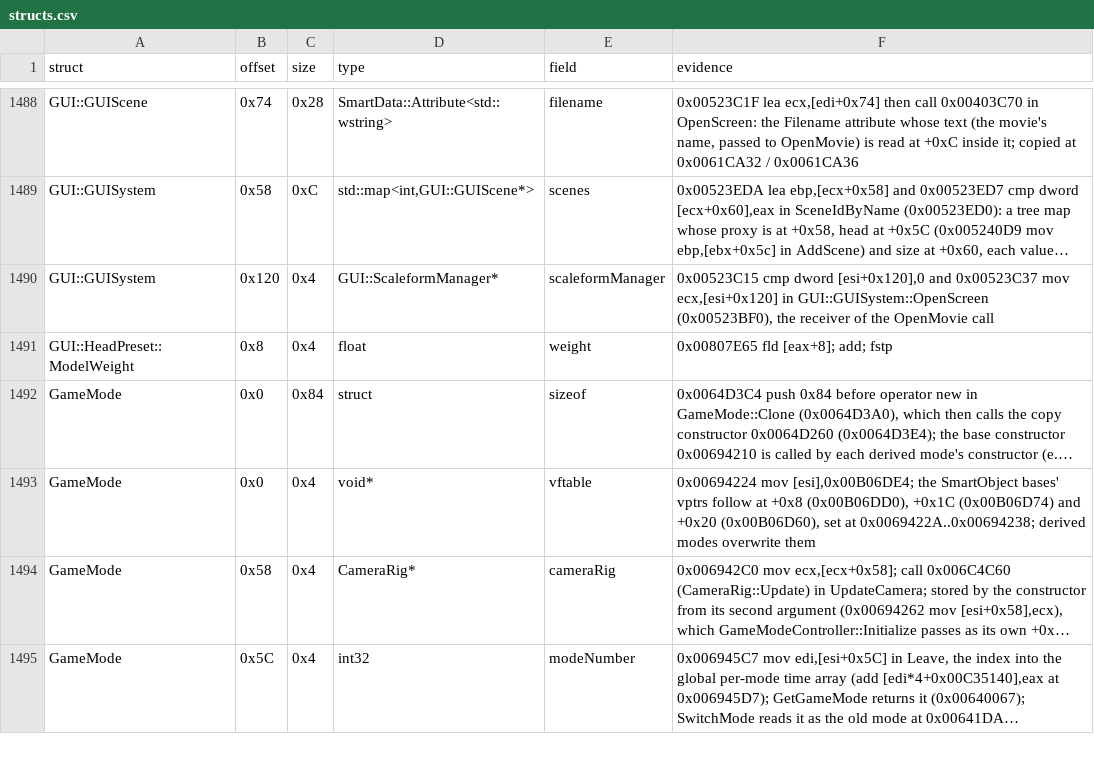
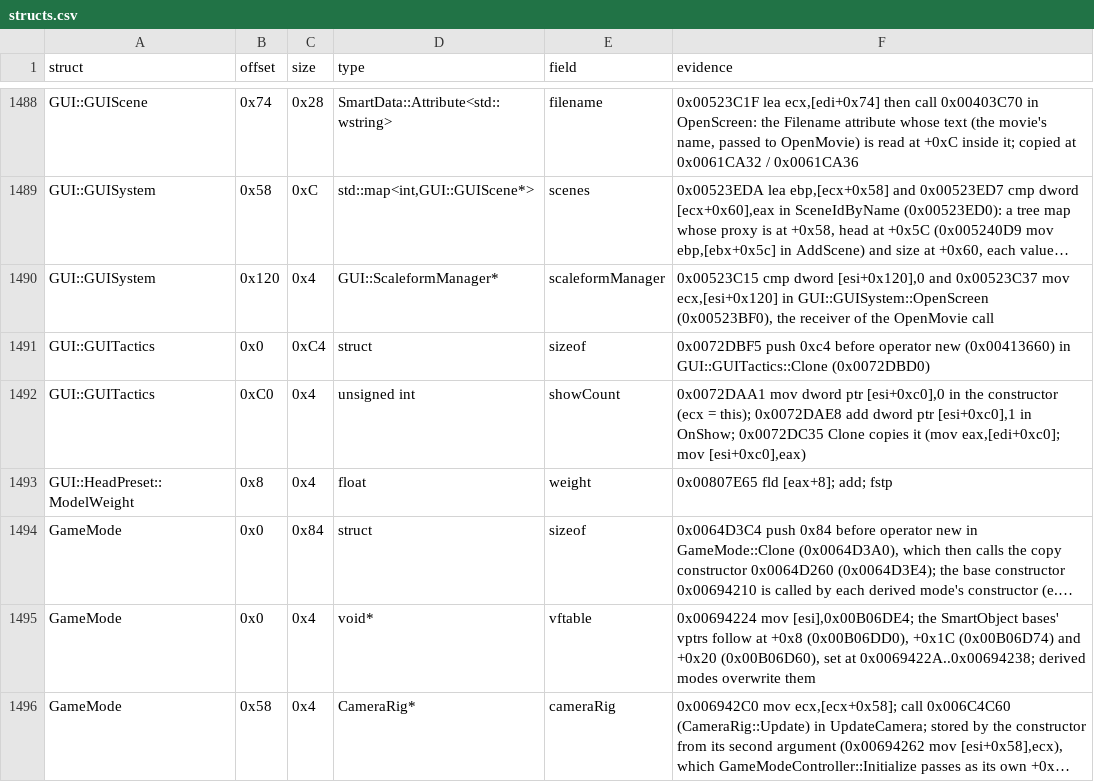
Before and after one commit to Whocares66-Dev/DAOAddressLibrary, a CSV file: data/structs.csv, drawn as a sheet; only a part is shown, gaps mark what is left out; the shorter side is filled out with more unchanged rows; long unchanged cells end in …; the diff names each change by its address in the sheet, - before the commit and + after, or states it on an @@ line.

```diff
--- a/data/structs.csv
+++ b/data/structs.csv
+row 1491: GUI::GUITactics | 0x0 | 0xC4 | struct | sizeof | 0x0072DBF5 push 0xc4 before operator new (0x00413660) in GUI::GUITactics::Clone (0x0072DBD0)
+row 1492: GUI::GUITactics | 0xC0 | 0x4 | unsigned int | showCount | 0x0072DAA1 mov dword ptr [esi+0xc0],0 in the constructor (ecx = this); 0x0072DAE8 add dword ptr [esi+0xc0],1 in OnShow; 0x0072DC35 Clone copies it (mov eax,[edi+0xc0]; mov [esi+0xc0],eax)
```
Also changed, not shown: 2 other files.
